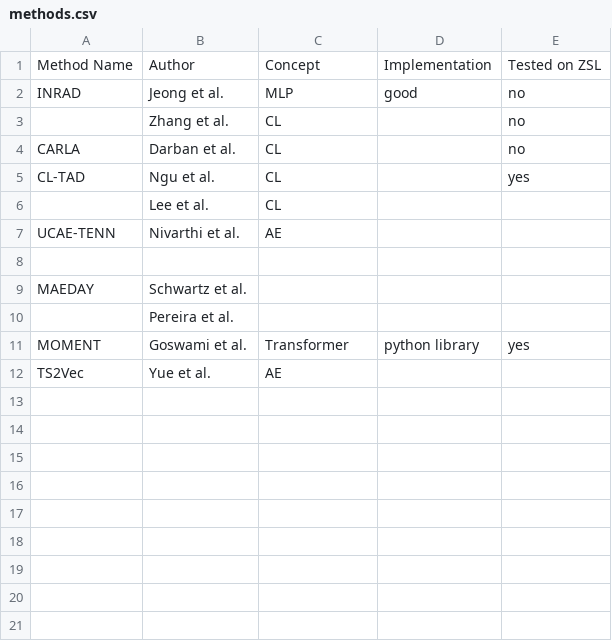
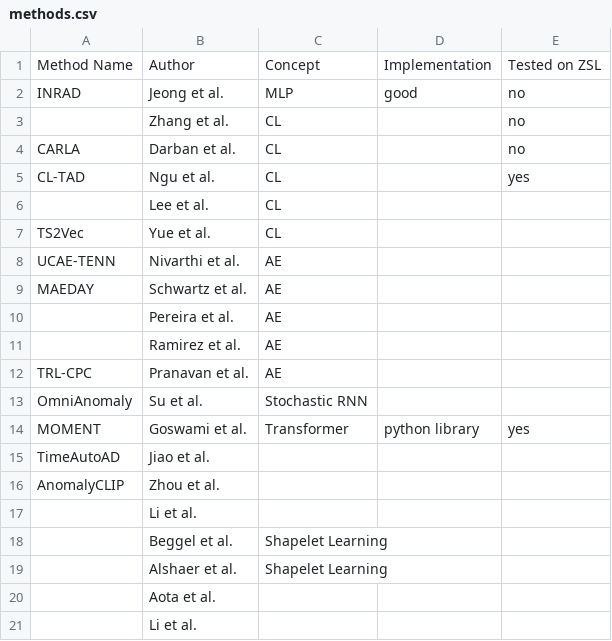
Before and after one commit to johanneshoelker/Smart-Systems-Paper, a CSV file: Findings/methods.csv, drawn as a sheet.

```diff
--- a/Findings/methods.csv
+++ b/Findings/methods.csv
@@ -6,7 +6,16 @@ CL-TAD,Ngu et al.,CL,,yes
 ,Lee et al.,CL,,
+TS2Vec,Yue et al.,CL,,
 UCAE-TENN,Nivarthi et al.,AE,,
-,,,,
-MAEDAY,Schwartz et al.,,,
-,Pereira et al.,,,
+MAEDAY,Schwartz et al.,AE,,
+,Pereira et al.,AE,,
+,Ramirez et al.,AE,,
+TRL-CPC,Pranavan et al.,AE,,
+OmniAnomaly,Su et al.,Stochastic RNN,,
 MOMENT,Goswami et al.,Transformer,python library,yes
-TS2Vec,Yue et al.,AE,,
+TimeAutoAD,Jiao et al.,,,
+AnomalyCLIP,Zhou et al.,,,
+,Li et al.,,,
+,Beggel  et al.,Shapelet Learning,,
+,Alshaer  et al.,Shapelet Learning,,
+,Aota  et al.,,,
+,Li et al.,,,
```
Also changed, not shown: 4 other files.
